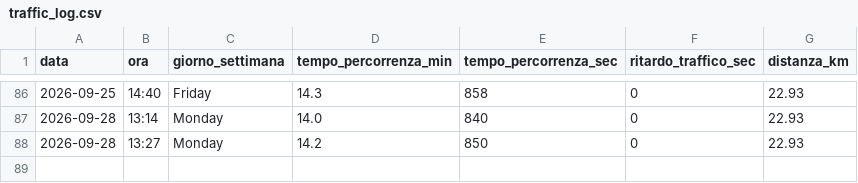
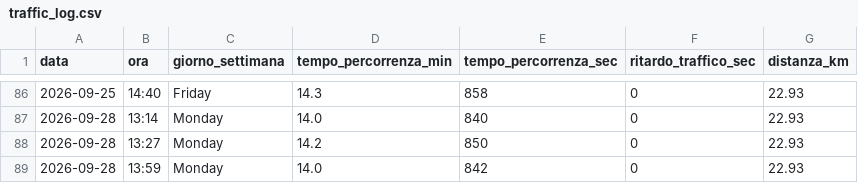
Before and after one commit to carlethegame/traffic-monitor, a CSV file: data/traffic_log.csv, drawn as a sheet; only a part is shown, gaps mark what is left out; the diff names each change by its address in the sheet, - before the commit and + after, or states it on an @@ line.

```diff
--- a/data/traffic_log.csv
+++ b/data/traffic_log.csv
+row 89: 2026-09-28 | 13:59 | Monday | 14.0 | 842 | 0 | 22.93
```
